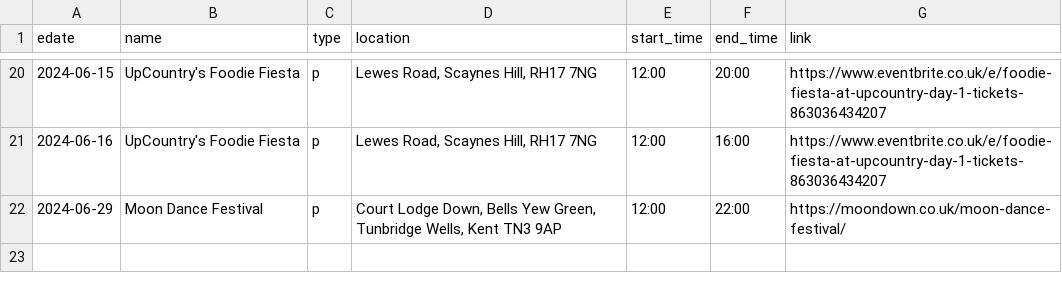
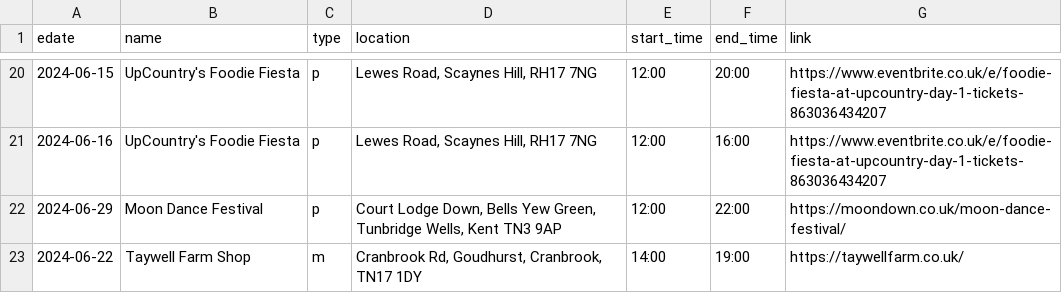
Before and after one commit to sela/amthuc-viet, a CSV file: _data/event.csv, drawn as a sheet; only a part is shown, gaps mark what is left out; the diff names each change by its address in the sheet, - before the commit and + after, or states it on an @@ line.

Commit message:
Update event.csv

```diff
--- a/_data/event.csv
+++ b/_data/event.csv
+row 23: 2024-06-22 | Taywell Farm Shop | m | Cranbrook Rd, Goudhurst, Cranbrook, TN17 1DY | 14:00 | 19:00 | https://taywellfarm.co.uk/
```
